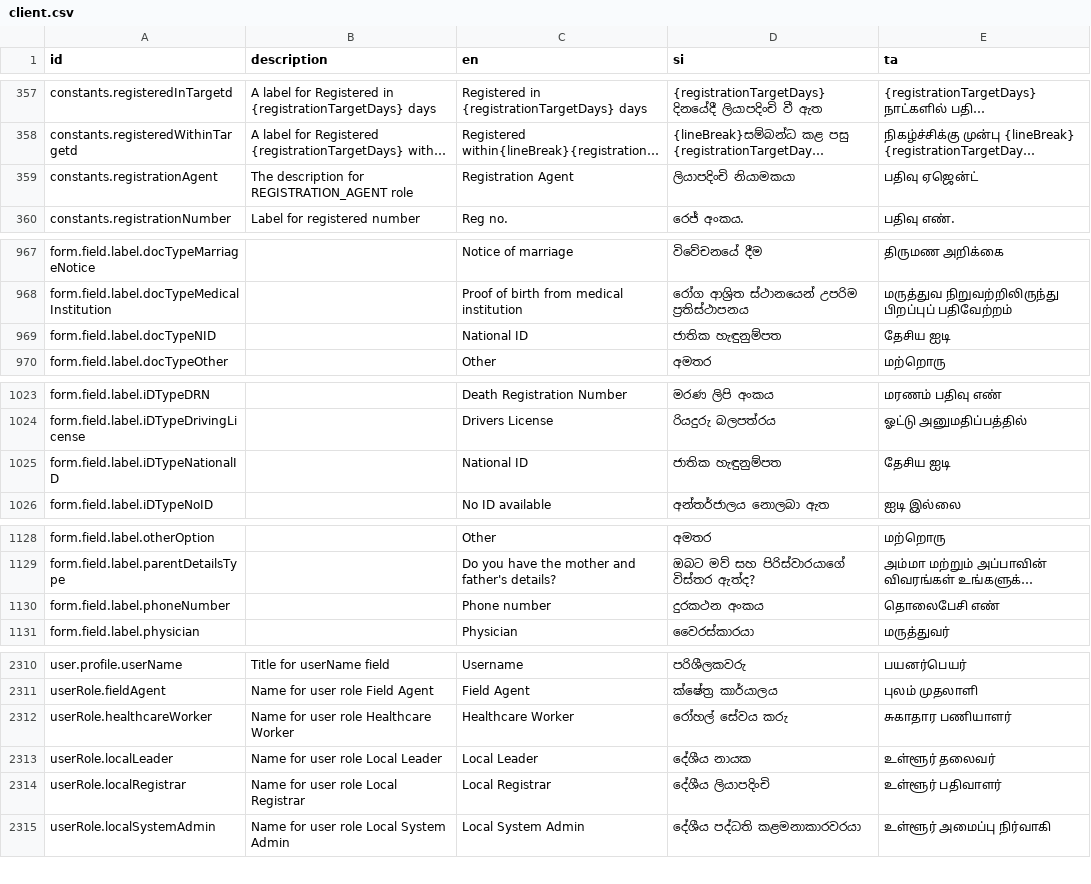
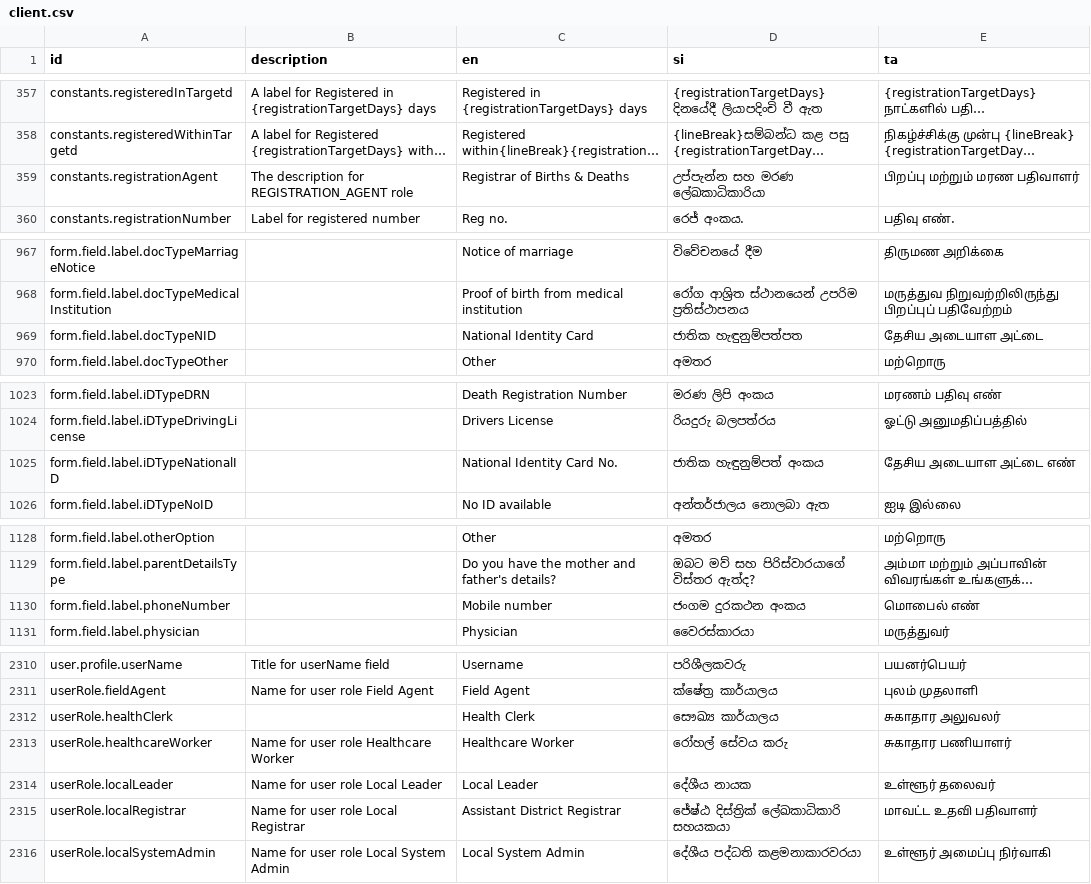
Before and after one commit to opencrvs/opencrvs-countryconfig-mosip, a CSV file: src/translations/client.csv, drawn as a sheet; only a part is shown, gaps mark what is left out; long unchanged cells end in …; addresses are those after the commit; the diff covers the shown part only; the diff names each change by its address in the sheet, - before the commit and + after, or states it on an @@ line.

```diff
--- a/src/translations/client.csv
+++ b/src/translations/client.csv
-C359 (en): Registration Agent
+C359 (en): Registrar of Births & Deaths
-D359 (si): ලියාපදිංචි නියාමකයා
+D359 (si): උප්පැන්න සහ මරණ ලේඛකාධිකාරියා
-E359 (ta): பதிவு ஏஜென்ட்
+E359 (ta): பிறப்பு மற்றும் மரண பதிவாளர்
-C969 (en): National ID
+C969 (en): National Identity Card
-D969 (si): ජාතික හැඳුනුම්පත
+D969 (si): ජාතික හැඳුනුම්පත්පත
-E969 (ta): தேசிய ஐடி
+E969 (ta): தேசிய அடையாள அட்டை
-C1025 (en): National ID
+C1025 (en): National Identity Card No.
-D1025 (si): ජාතික හැඳුනුම්පත
+D1025 (si): ජාතික හැඳුනුම්පත් අංකය
-E1025 (ta): தேசிய ஐடி
+E1025 (ta): தேசிய அடையாள அட்டை எண்
-C1130 (en): Phone number
+C1130 (en): Mobile number
-D1130 (si): දුරකථන අංකය
+D1130 (si): ජංගම දුරකථන අංකය
-E1130 (ta): தொலைபேசி எண்
+E1130 (ta): மொபைல் எண்
+row 2312: userRole.healthClerk |  | Health Clerk | සෞඛ්‍ය කාර්යාලය | சுகாதார அலுவலர்
-C2315 (en): Local Registrar
+C2315 (en): Assistant District Registrar
-D2315 (si): දේශීය ලියාපදිංචි
+D2315 (si): ජේෂ්ඨ දිස්ත්‍රික් ලේඛකාධිකාරි සහයකයා
-E2315 (ta): உள்ளூர் பதிவாளர்
+E2315 (ta): மாவட்ட உதவி பதிவாளர்
```
Also changed, not shown: 2 edited cells elsewhere in this file, src/data-seeding/employees/source/default-employees.csv, 4 other files.
